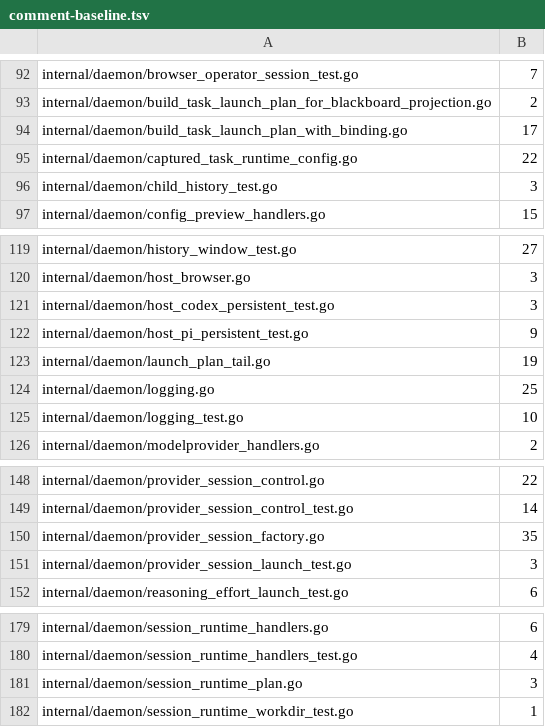
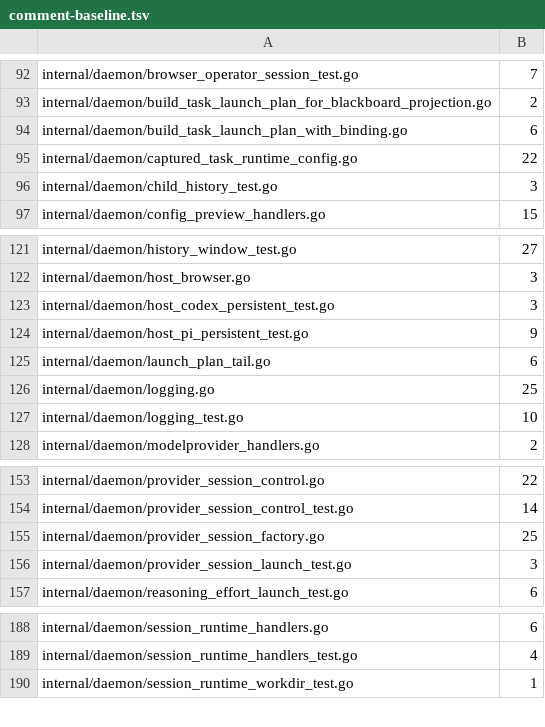
Before and after one commit to n1majne3/CyberPenda, a TSV file: scripts/comment-baseline.tsv, drawn as a sheet; only a part is shown, gaps mark what is left out; the diff covers the shown part only.

```diff
--- a/scripts/comment-baseline.tsv
+++ b/scripts/comment-baseline.tsv
@@ -93,3 +93,3 @@ internal/daemon/browser_operator_session_test.go	7
 internal/daemon/build_task_launch_plan_for_blackboard_projection.go	2
-internal/daemon/build_task_launch_plan_with_binding.go	17
+internal/daemon/build_task_launch_plan_with_binding.go	6
 internal/daemon/captured_task_runtime_config.go	22
@@ -122,3 +124,3 @@ internal/daemon/host_codex_persistent_test.go	3
 internal/daemon/host_pi_persistent_test.go	9
-internal/daemon/launch_plan_tail.go	19
+internal/daemon/launch_plan_tail.go	6
 internal/daemon/logging.go	25
@@ -149,3 +154,3 @@ internal/daemon/provider_session_control.go	22
 internal/daemon/provider_session_control_test.go	14
-internal/daemon/provider_session_factory.go	35
+internal/daemon/provider_session_factory.go	25
 internal/daemon/provider_session_launch_test.go	3
@@ -180,3 +189,2 @@ internal/daemon/session_runtime_handlers.go	6
 internal/daemon/session_runtime_handlers_test.go	4
-internal/daemon/session_runtime_plan.go	3
 internal/daemon/session_runtime_workdir_test.go	1
```
Also changed, not shown: 12 added rows and 5 edited cells elsewhere in this file, 49 other files.
